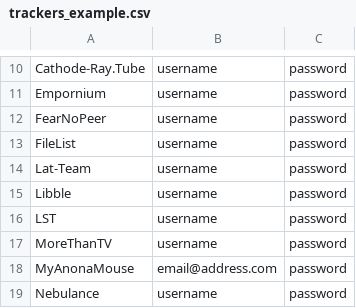
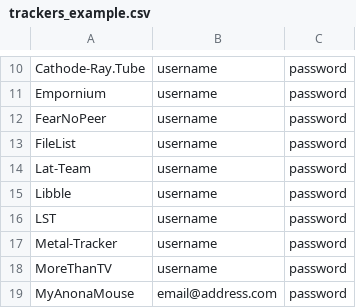
Before and after one commit to zodac/tracker-profiles, a CSV file: tracker-profiles-screenshots/src/main/resources/trackers_example.csv, drawn as a sheet; only a part is shown, gaps mark what is left out; the shorter side is filled out with more unchanged rows; the diff names each change by its address in the sheet, - before the commit and + after, or states it on an @@ line.

Commit message:
[Metal-Tracker] Implemented tracker

```diff
--- a/tracker-profiles-screenshots/src/main/resources/trackers_example.csv
+++ b/tracker-profiles-screenshots/src/main/resources/trackers_example.csv
+row 17: Metal-Tracker | username | password
```
Also changed, not shown: 1 other file.
